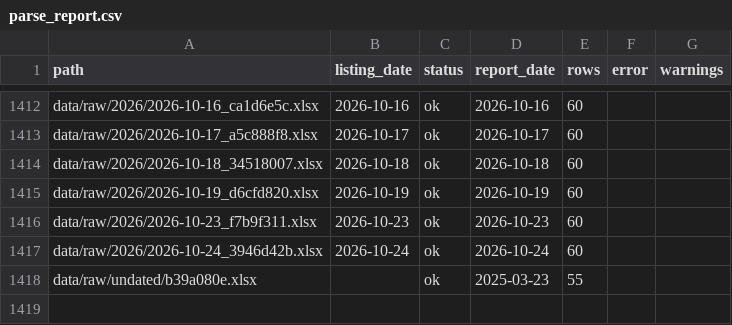
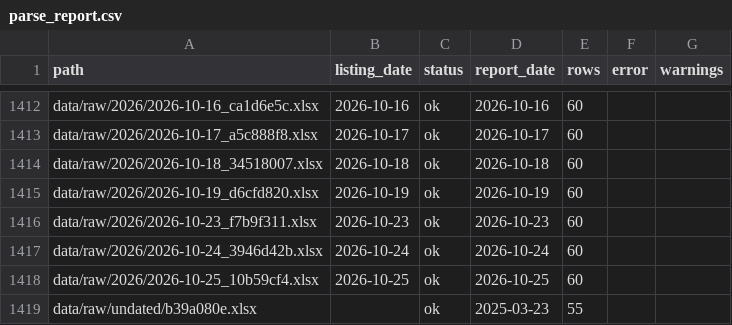
Before and after one commit to Sakib9797/Bazar-Pulse, a CSV file: data/clean/parse_report.csv, drawn as a sheet; only a part is shown, gaps mark what is left out; the diff names each change by its address in the sheet, - before the commit and + after, or states it on an @@ line.

```diff
--- a/data/clean/parse_report.csv
+++ b/data/clean/parse_report.csv
+row 1418: data/raw/2026/2026-10-25_10b59cf4.xlsx | 2026-10-25 | ok | 2026-10-25 | 60
```
Also changed, not shown: data/raw/manifest.csv, 9 other files.
